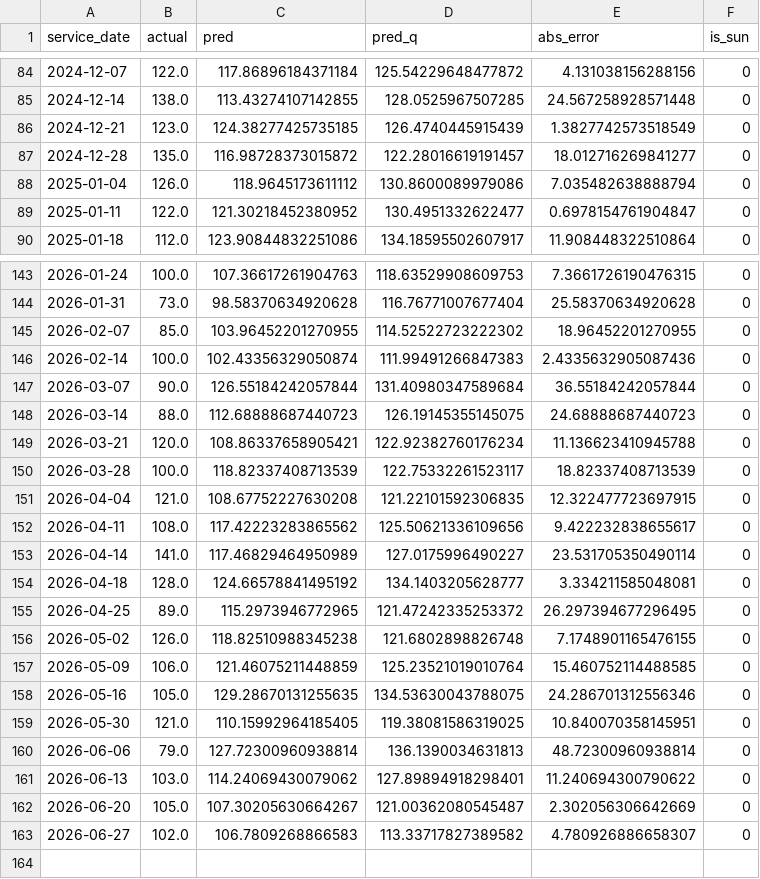
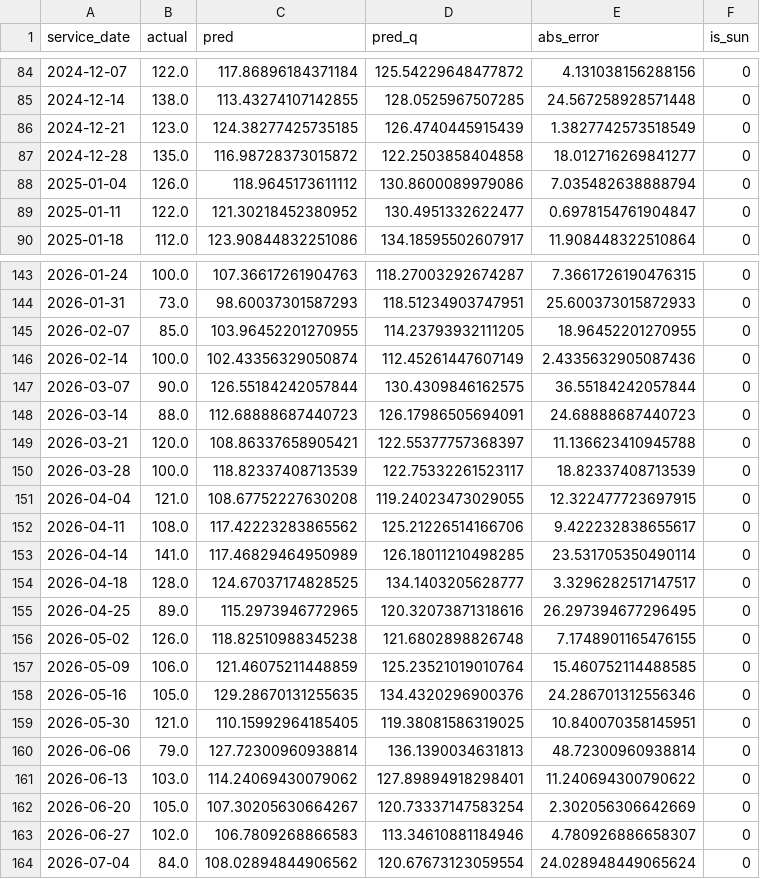
Before and after one commit to stevenchenjy/soup-kitchen-forecast, a CSV file: artifacts/ny_12550/backtest_predictions_sat.csv, drawn as a sheet; only a part is shown, gaps mark what is left out; the diff covers the shown part only.

```diff
--- a/artifacts/ny_12550/backtest_predictions_sat.csv
+++ b/artifacts/ny_12550/backtest_predictions_sat.csv
@@ -86,3 +86,3 @@ service_date,actual,pred,pred_q,abs_error,is_sun
 2024-12-21,123.0,124.38277425735185,126.4740445915439,1.3827742573518549,0
-2024-12-28,135.0,116.98728373015872,122.28016619191457,18.012716269841277,0
+2024-12-28,135.0,116.98728373015872,122.2503858404858,18.012716269841277,0
 2025-01-04,126.0,118.9645173611112,130.8600089979086,7.035482638888794,0
@@ -143,17 +143,17 @@ service_date,actual,pred,pred_q,abs_error,is_sun
-2026-01-24,100.0,107.36617261904763,118.63529908609753,7.3661726190476315,0
-2026-01-31,73.0,98.58370634920628,116.76771007677404,25.58370634920628,0
-2026-02-07,85.0,103.96452201270955,114.52522723222302,18.96452201270955,0
-2026-02-14,100.0,102.43356329050874,111.99491266847383,2.4335632905087436,0
-2026-03-07,90.0,126.55184242057844,131.40980347589684,36.55184242057844,0
-2026-03-14,88.0,112.68888687440723,126.19145355145075,24.68888687440723,0
-2026-03-21,120.0,108.86337658905421,122.92382760176234,11.136623410945788,0
+2026-01-24,100.0,107.36617261904763,118.27003292674287,7.3661726190476315,0
+2026-01-31,73.0,98.60037301587293,118.51234903747951,25.600373015872933,0
+2026-02-07,85.0,103.96452201270955,114.23793932111205,18.96452201270955,0
+2026-02-14,100.0,102.43356329050874,112.45261447607149,2.4335632905087436,0
+2026-03-07,90.0,126.55184242057844,130.4309846162575,36.55184242057844,0
+2026-03-14,88.0,112.68888687440723,126.17986505694091,24.68888687440723,0
+2026-03-21,120.0,108.86337658905421,122.55377757368397,11.136623410945788,0
 2026-03-28,100.0,118.82337408713539,122.75332261523117,18.82337408713539,0
-2026-04-04,121.0,108.67752227630208,121.22101592306835,12.322477723697915,0
-2026-04-11,108.0,117.42223283865562,125.50621336109656,9.422232838655617,0
-2026-04-14,141.0,117.46829464950989,127.0175996490227,23.531705350490114,0
-2026-04-18,128.0,124.66578841495192,134.1403205628777,3.334211585048081,0
-2026-04-25,89.0,115.2973946772965,121.47242335253372,26.297394677296495,0
+2026-04-04,121.0,108.67752227630208,119.24023473029055,12.322477723697915,0
+2026-04-11,108.0,117.42223283865562,125.21226514166706,9.422232838655617,0
+2026-04-14,141.0,117.46829464950989,126.18011210498285,23.531705350490114,0
+2026-04-18,128.0,124.67037174828525,134.1403205628777,3.3296282517147517,0
+2026-04-25,89.0,115.2973946772965,120.32073871318616,26.297394677296495,0
 2026-05-02,126.0,118.82510988345238,121.6802898826748,7.1748901165476155,0
 2026-05-09,106.0,121.46075211448859,125.23521019010764,15.460752114488585,0
-2026-05-16,105.0,129.28670131255635,134.53630043788075,24.286701312556346,0
+2026-05-16,105.0,129.28670131255635,134.4320296900376,24.286701312556346,0
 2026-05-30,121.0,110.15992964185405,119.38081586319025,10.840070358145951,0
@@ -161,3 +161,4 @@ service_date,actual,pred,pred_q,abs_error,is_sun
 2026-06-13,103.0,114.24069430079062,127.89894918298401,11.240694300790622,0
-2026-06-20,105.0,107.30205630664267,121.00362080545487,2.302056306642669,0
-2026-06-27,102.0,106.7809268866583,113.33717827389582,4.780926886658307,0
+2026-06-20,105.0,107.30205630664267,120.73337147583254,2.302056306642669,0
+2026-06-27,102.0,106.7809268866583,113.34610881184946,4.780926886658307,0
+2026-07-04,84.0,108.02894844906562,120.67673123059554,24.028948449065624,0
```
Also changed, not shown: 60 edited cells elsewhere in this file, artifacts/ny_12550/backtest_predictions.csv, artifacts/ny_12550/backtest_predictions_sun.csv, 4 other files.
